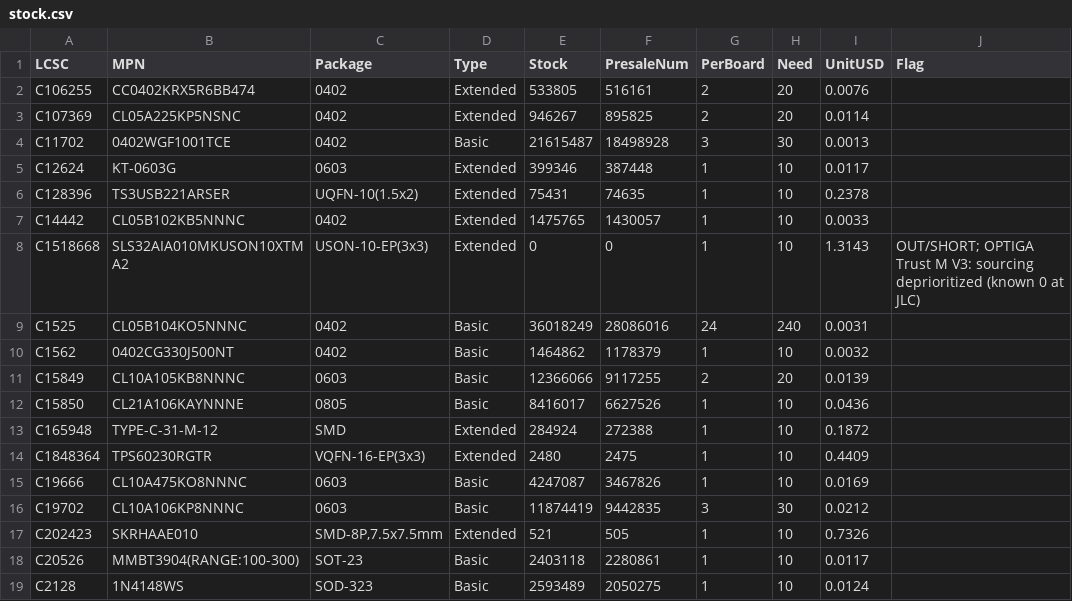
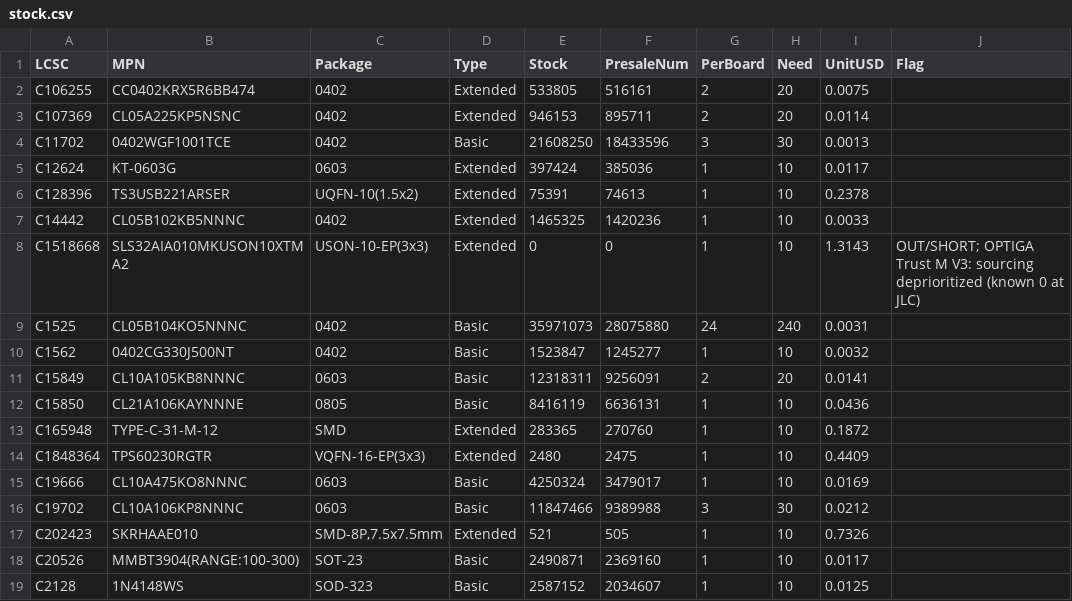
Before and after one commit to AmbireTech/ice, a CSV file: production/order/stock.csv, drawn as a sheet; only a part is shown; the diff covers the shown part only; the diff names each change by its address in the sheet, - before the commit and + after, or states it on an @@ line.

```diff
--- a/production/order/stock.csv
+++ b/production/order/stock.csv
-I2 (UnitUSD): 0.0076
+I2 (UnitUSD): 0.0075
-E3 (Stock): 946267
+E3 (Stock): 946153
-F3 (PresaleNum): 895825
+F3 (PresaleNum): 895711
-E4 (Stock): 21615487
+E4 (Stock): 21608250
-F4 (PresaleNum): 18498928
+F4 (PresaleNum): 18433596
-E5 (Stock): 399346
+E5 (Stock): 397424
-F5 (PresaleNum): 387448
+F5 (PresaleNum): 385036
-E6 (Stock): 75431
+E6 (Stock): 75391
-F6 (PresaleNum): 74635
+F6 (PresaleNum): 74613
-E7 (Stock): 1475765
+E7 (Stock): 1465325
-F7 (PresaleNum): 1430057
+F7 (PresaleNum): 1420236
-E9 (Stock): 36018249
+E9 (Stock): 35971073
-F9 (PresaleNum): 28086016
+F9 (PresaleNum): 28075880
-E10 (Stock): 1464862
+E10 (Stock): 1523847
-F10 (PresaleNum): 1178379
+F10 (PresaleNum): 1245277
-E11 (Stock): 12366066
+E11 (Stock): 12318311
-F11 (PresaleNum): 9117255
+F11 (PresaleNum): 9256091
-I11 (UnitUSD): 0.0139
+I11 (UnitUSD): 0.0141
-E12 (Stock): 8416017
+E12 (Stock): 8416119
-F12 (PresaleNum): 6627526
+F12 (PresaleNum): 6636131
-E13 (Stock): 284924
+E13 (Stock): 283365
-F13 (PresaleNum): 272388
+F13 (PresaleNum): 270760
-E15 (Stock): 4247087
+E15 (Stock): 4250324
-F15 (PresaleNum): 3467826
+F15 (PresaleNum): 3479017
-E16 (Stock): 11874419
+E16 (Stock): 11847466
-F16 (PresaleNum): 9442835
+F16 (PresaleNum): 9389988
-E18 (Stock): 2403118
+E18 (Stock): 2490871
-F18 (PresaleNum): 2280861
+F18 (PresaleNum): 2369160
-E19 (Stock): 2593489
+E19 (Stock): 2587152
-F19 (PresaleNum): 2050275
+F19 (PresaleNum): 2034607
-I19 (UnitUSD): 0.0124
+I19 (UnitUSD): 0.0125
```
Also changed, not shown: 81 edited cells elsewhere in this file, production/order/pcbway/wallet_centroid-pcbway.csv, production/order/rotation-review.csv, 4 other files.
